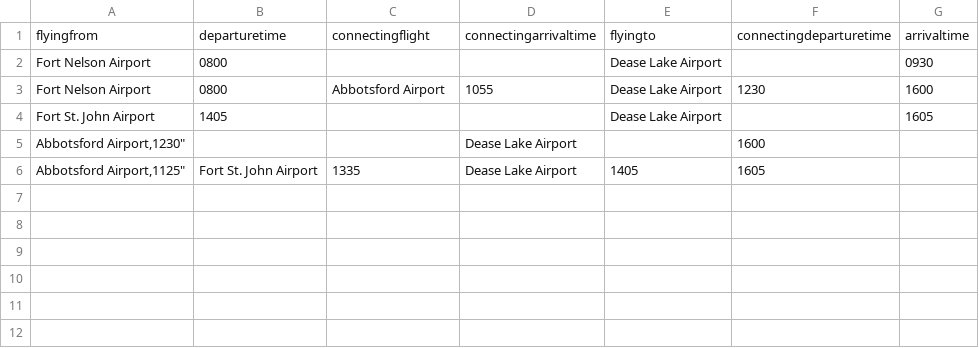
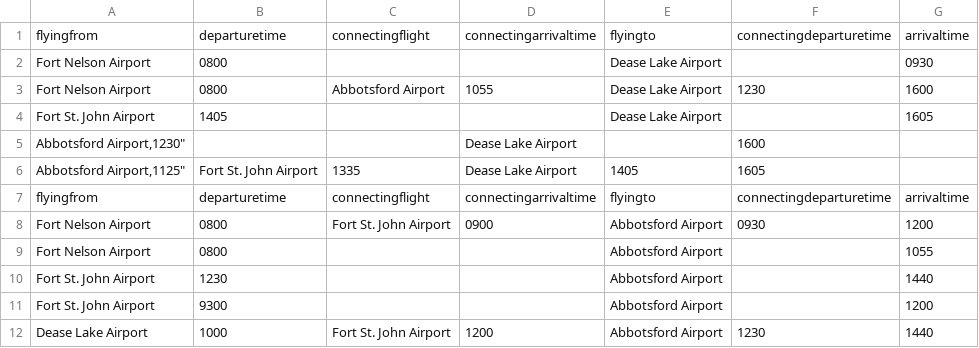
Before and after one commit to chandude/Assignment1, a CSV file: data/todeaselake.csv, drawn as a sheet.

```diff
--- a/data/todeaselake.csv
+++ b/data/todeaselake.csv
@@ -6 +6,7 @@
 "Abbotsford Airport,"1125","Fort St. John Airport","1335","Dease Lake Airport","1405","1605"
+"flyingfrom","departuretime","connectingflight","connectingarrivaltime","flyingto","connectingdeparturetime","arrivaltime"
+"Fort Nelson Airport","0800","Fort St. John Airport","0900","Abbotsford Airport","0930","1200"
+"Fort Nelson Airport","0800","","","Abbotsford Airport","","1055"
+"Fort St. John Airport","1230","","","Abbotsford Airport","","1440"
+"Fort St. John Airport","9300","","","Abbotsford Airport","","1200"
+"Dease Lake Airport","1000","Fort St. John Airport","1200","Abbotsford Airport","1230","1440"
```
Also changed, not shown: data/tofortnelson.csv, 6 other files.
